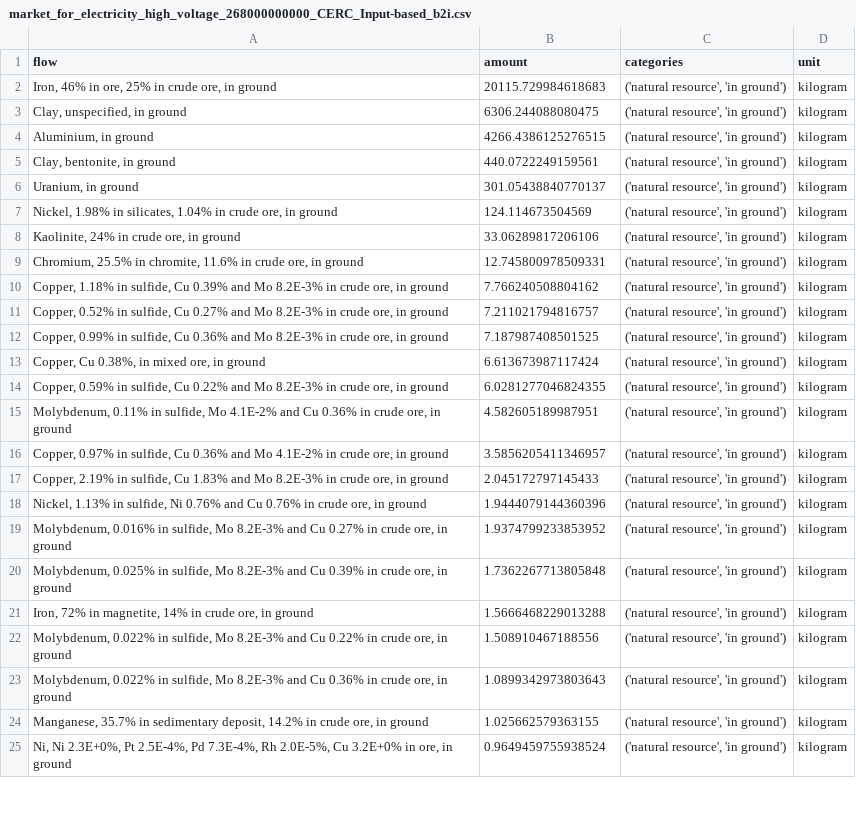
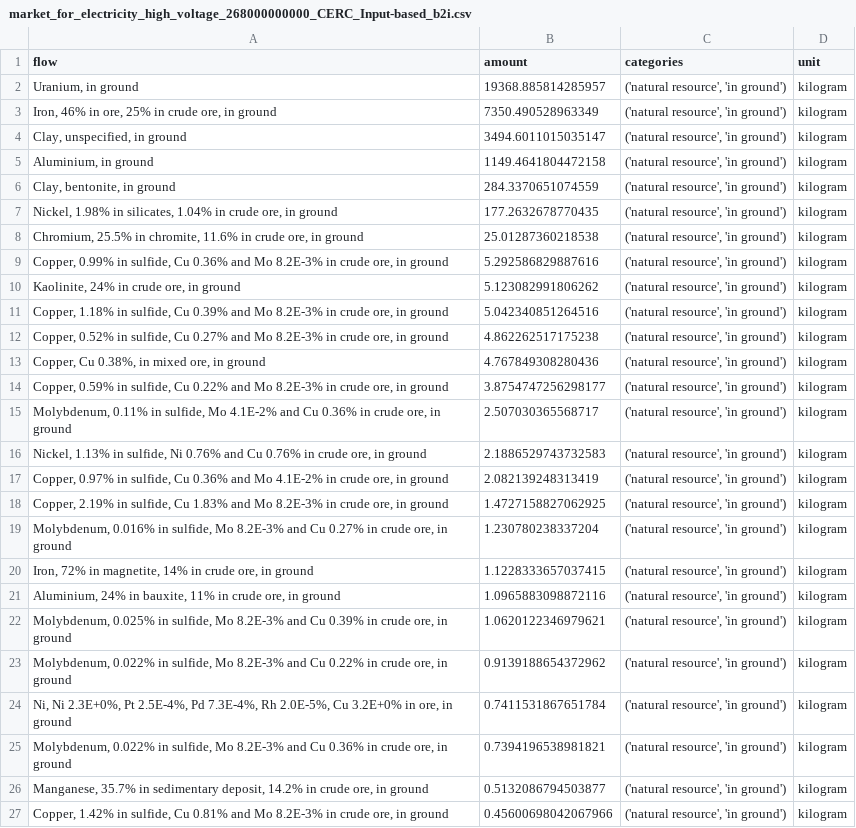
Before and after one commit to LouisFreboeuf/Exergy-Ore-Grade-Decrease-Model, a CSV file: results/market_for_electricity_high_voltage_268000000000_CERC_Input-based_b2i.csv, drawn as a sheet; only a part is shown; removed rows and columns are numbered as before the commit, all else as after; the diff covers the shown part only; the diff names each change by its address in the sheet, - before the commit and + after, or states it on an @@ line.

```diff
--- a/results/market_for_electricity_high_voltage_268000000000_CERC_Input-based_b2i.csv
+++ b/results/market_for_electricity_high_voltage_268000000000_CERC_Input-based_b2i.csv
+row 2: Uranium, in ground | 19368.885814285957 | ('natural resource', 'in ground') | kilogram
-B3 (amount): 20115.729984618683
+B3 (amount): 7350.490528963349
-B4 (amount): 6306.244088080475
+B4 (amount): 3494.6011015035147
-B5 (amount): 4266.4386125276515
+B5 (amount): 1149.4641804472158
-B6 (amount): 440.0722249159561
+B6 (amount): 284.3370651074559
-row 6: Uranium, in ground | 301.05438840770137 | ('natural resource', 'in ground') | kilogram
-B7 (amount): 124.114673504569
+B7 (amount): 177.2632678770435
-row 8: Kaolinite, 24% in crude ore, in ground | 33.06289817206106 | ('natural resource', 'in ground') | kilogram
-B8 (amount): 12.745800978509331
+B8 (amount): 25.01287360218538
+row 9: Copper, 0.99% in sulfide, Cu 0.36% and Mo 8.2E-3% in crude ore, in ground | 5.292586829887616 | ('natural resource', 'in ground') | kilogram
+row 10: Kaolinite, 24% in crude ore, in ground | 5.123082991806262 | ('natural resource', 'in ground') | kilogram
-B11 (amount): 7.766240508804162
+B11 (amount): 5.042340851264516
-B12 (amount): 7.211021794816757
+B12 (amount): 4.862262517175238
-row 12: Copper, 0.99% in sulfide, Cu 0.36% and Mo 8.2E-3% in crude ore, in ground | 7.187987408501525 | ('natural resource', 'in ground') | kilogram
-B13 (amount): 6.613673987117424
+B13 (amount): 4.767849308280436
-B14 (amount): 6.0281277046824355
+B14 (amount): 3.8754747256298177
-B15 (amount): 4.582605189987951
+B15 (amount): 2.507030365568717
+row 16: Nickel, 1.13% in sulfide, Ni 0.76% and Cu 0.76% in crude ore, in ground | 2.1886529743732583 | ('natural resource', 'in ground') | kilogram
-B17 (amount): 3.5856205411346957
+B17 (amount): 2.082139248313419
-B18 (amount): 2.045172797145433
+B18 (amount): 1.4727158827062925
-row 18: Nickel, 1.13% in sulfide, Ni 0.76% and Cu 0.76% in crude ore, in ground | 1.9444079144360396 | ('natural resource', 'in ground') | kilogram
-B19 (amount): 1.9374799233853952
+B19 (amount): 1.230780238337204
-row 20: Molybdenum, 0.025% in sulfide, Mo 8.2E-3% and Cu 0.39% in crude ore, in ground | 1.7362267713805848 | ('natural resource', 'in ground') | kilogram
-B20 (amount): 1.5666468229013288
+B20 (amount): 1.1228333657037415
+row 21: Aluminium, 24% in bauxite, 11% in crude ore, in ground | 1.0965883098872116 | ('natural resource', 'in ground') | kilogram
+row 22: Molybdenum, 0.025% in sulfide, Mo 8.2E-3% and Cu 0.39% in crude ore, in ground | 1.0620122346979621 | ('natural resource', 'in ground') | kilogram
-B23 (amount): 1.508910467188556
+B23 (amount): 0.9139188654372962
+row 24: Ni, Ni 2.3E+0%, Pt 2.5E-4%, Pd 7.3E-4%, Rh 2.0E-5%, Cu 3.2E+0% in ore, in ground | 0.7411531867651784 | ('natural resource', 'in ground') | kilogram
-B25 (amount): 1.0899342973803643
+B25 (amount): 0.7394196538981821
-B26 (amount): 1.025662579363155
+B26 (amount): 0.5132086794503877
-A27 (flow): Ni, Ni 2.3E+0%, Pt 2.5E-4%, Pd 7.3E-4%, Rh 2.0E-5%, Cu 3.2E+0% in ore, in…
+A27 (flow): Copper, 1.42% in sulfide, Cu 0.81% and Mo 8.2E-3% in crude ore, in…
-B27 (amount): 0.9649459755938524
+B27 (amount): 0.45600698042067966
```
Also changed, not shown: 5 added rows, 7 removed rows and 30 edited cells elsewhere in this file, results/market_for_electricity_high_voltage_268000000000_CERC_Input-based_a1i.csv, results/market_for_electricity_high_voltage_268000000000_CERC_Input-based_b1i.csv, 8 other files.
